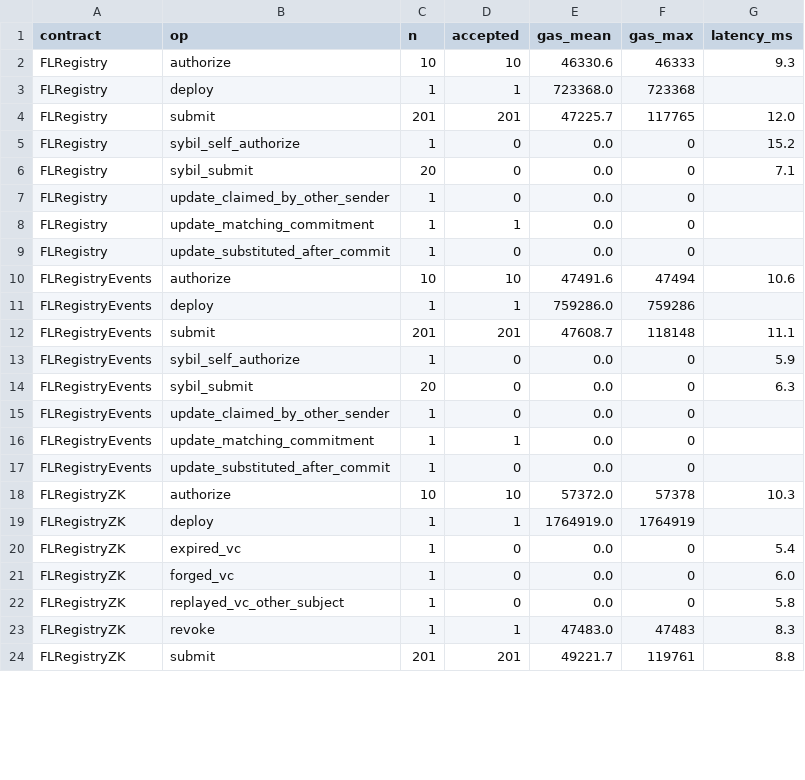
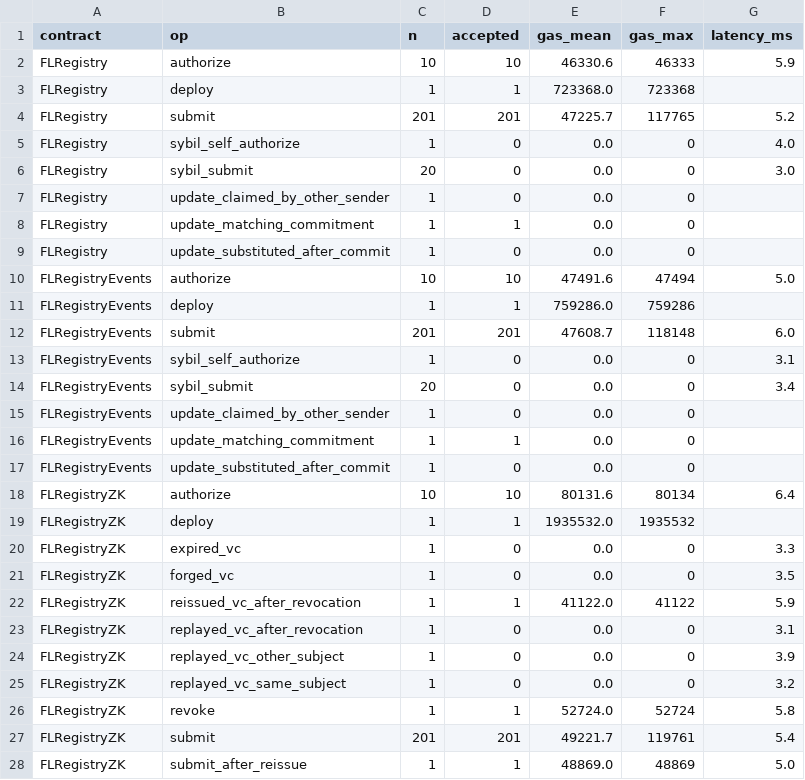
Before and after one commit to rodrigoronner/TBFL-EHR-Framework, a CSV file: results/bench_registry_summary.csv, drawn as a sheet; only a part is shown; the diff covers the shown part only.

```diff
--- a/results/bench_registry_summary.csv
+++ b/results/bench_registry_summary.csv
@@ -1,7 +1,7 @@
 contract,op,n,accepted,gas_mean,gas_max,latency_ms
-FLRegistry,authorize,10,10,46330.6,46333,9.3
+FLRegistry,authorize,10,10,46330.6,46333,5.9
 FLRegistry,deploy,1,1,723368.0,723368,
-FLRegistry,submit,201,201,47225.7,117765,12.0
-FLRegistry,sybil_self_authorize,1,0,0.0,0,15.2
-FLRegistry,sybil_submit,20,0,0.0,0,7.1
+FLRegistry,submit,201,201,47225.7,117765,5.2
+FLRegistry,sybil_self_authorize,1,0,0.0,0,4.0
+FLRegistry,sybil_submit,20,0,0.0,0,3.0
 FLRegistry,update_claimed_by_other_sender,1,0,0.0,0,
@@ -9,7 +9,7 @@ FLRegistry,update_matching_commitment,1,1,0.0,0,
 FLRegistry,update_substituted_after_commit,1,0,0.0,0,
-FLRegistryEvents,authorize,10,10,47491.6,47494,10.6
+FLRegistryEvents,authorize,10,10,47491.6,47494,5.0
 FLRegistryEvents,deploy,1,1,759286.0,759286,
-FLRegistryEvents,submit,201,201,47608.7,118148,11.1
-FLRegistryEvents,sybil_self_authorize,1,0,0.0,0,5.9
-FLRegistryEvents,sybil_submit,20,0,0.0,0,6.3
+FLRegistryEvents,submit,201,201,47608.7,118148,6.0
+FLRegistryEvents,sybil_self_authorize,1,0,0.0,0,3.1
+FLRegistryEvents,sybil_submit,20,0,0.0,0,3.4
 FLRegistryEvents,update_claimed_by_other_sender,1,0,0.0,0,
@@ -17,8 +17,12 @@ FLRegistryEvents,update_matching_commitment,1,1,0.0,0,
 FLRegistryEvents,update_substituted_after_commit,1,0,0.0,0,
-FLRegistryZK,authorize,10,10,57372.0,57378,10.3
-FLRegistryZK,deploy,1,1,1764919.0,1764919,
-FLRegistryZK,expired_vc,1,0,0.0,0,5.4
-FLRegistryZK,forged_vc,1,0,0.0,0,6.0
-FLRegistryZK,replayed_vc_other_subject,1,0,0.0,0,5.8
-FLRegistryZK,revoke,1,1,47483.0,47483,8.3
-FLRegistryZK,submit,201,201,49221.7,119761,8.8
+FLRegistryZK,authorize,10,10,80131.6,80134,6.4
+FLRegistryZK,deploy,1,1,1935532.0,1935532,
+FLRegistryZK,expired_vc,1,0,0.0,0,3.3
+FLRegistryZK,forged_vc,1,0,0.0,0,3.5
+FLRegistryZK,reissued_vc_after_revocation,1,1,41122.0,41122,5.9
+FLRegistryZK,replayed_vc_after_revocation,1,0,0.0,0,3.1
+FLRegistryZK,replayed_vc_other_subject,1,0,0.0,0,3.9
+FLRegistryZK,replayed_vc_same_subject,1,0,0.0,0,3.2
+FLRegistryZK,revoke,1,1,52724.0,52724,5.8
+FLRegistryZK,submit,201,201,49221.7,119761,5.4
+FLRegistryZK,submit_after_reissue,1,1,48869.0,48869,5.0
```
Also changed, not shown: 1 added row and 2 edited cells elsewhere in this file, results/testnet_arbsepolia.csv, results/testnet_arbsepolia_rounds.csv, 12 other files.
